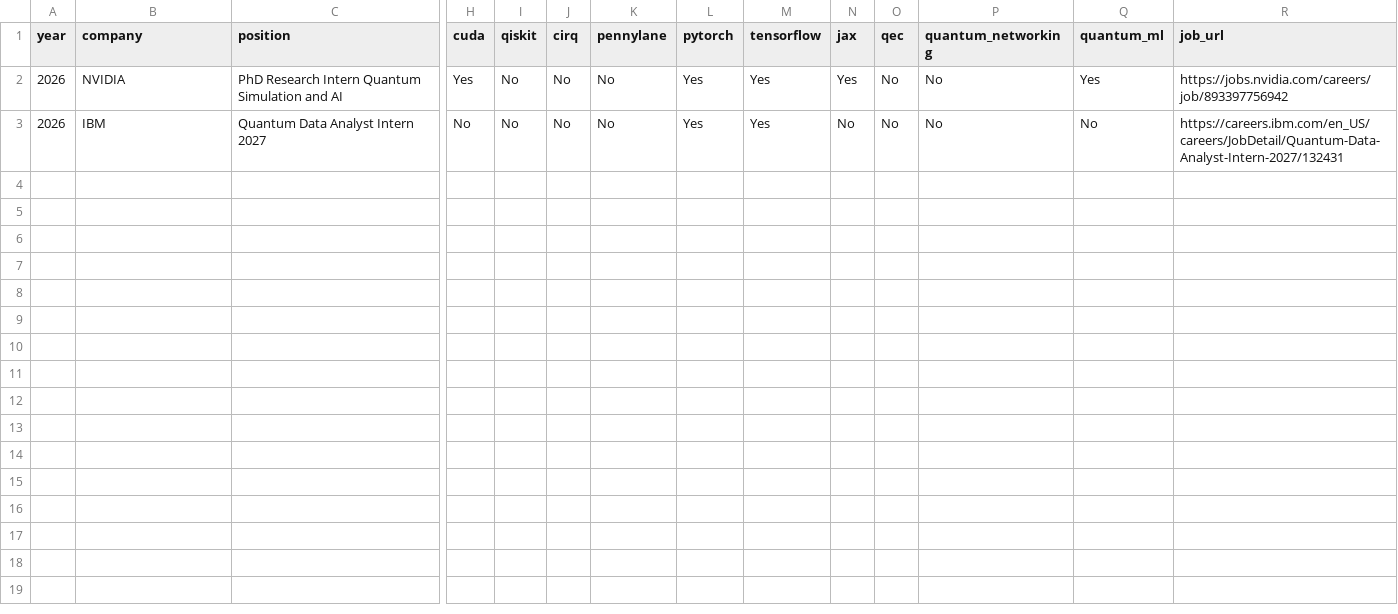
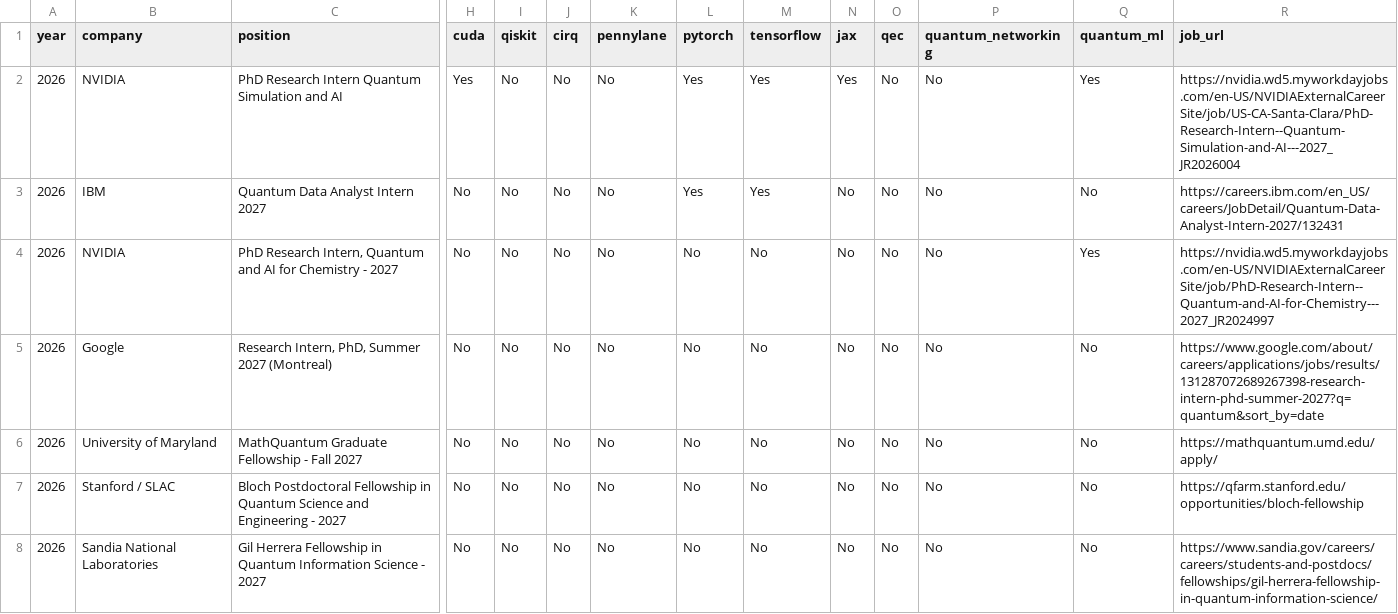
Before and after one commit to StrikingHour/quantum-phd-opportunities, a CSV file: datasets/quantum_jobs.csv, drawn as a sheet; only a part is shown, gaps mark what is left out; rows hold the shown columns only; the diff names each change by its address in the sheet, - before the commit and + after, or states it on an @@ line.

Commit message:
Add verified 2027 quantum opportunities and refresh skills analysis

```diff
--- a/datasets/quantum_jobs.csv
+++ b/datasets/quantum_jobs.csv
-R2 (job_url): https://jobs.nvidia.com/careers/job/893397756942
+R2 (job_url): https://nvidia.wd5.myworkdayjobs.com/en-US/NVIDIAExternalCareerSite/job/US-CA-Santa-Clara/PhD-Research-Intern--Quantum-Simulation-and-AI---2027_JR2026004
+row 4: 2026 | NVIDIA | PhD Research Intern, Quantum and AI for Chemistry - 2027 | No | No | No | No | No | No | No | No | No | Yes | https://nvidia.wd5.myworkdayjobs.com/en-US/NVIDIAExternalCareerSite/job/PhD-Research-Intern--Quantum-and-AI-for-Chemistry---2027_JR2024997
+row 5: 2026 | Google | Research Intern, PhD, Summer 2027 (Montreal) | No | No | No | No | No | No | No | No | No | No | https://www.google.com/about/careers/applications/jobs/results/131287072689267398-research-intern-phd-summer-2027?q=quantum&sort_by=date
+row 6: 2026 | University of Maryland | MathQuantum Graduate Fellowship - Fall 2027 | No | No | No | No | No | No | No | No | No | No | https://mathquantum.umd.edu/apply/
+row 7: 2026 | Stanford / SLAC | Bloch Postdoctoral Fellowship in Quantum Science and Engineering - 2027 | No | No | No | No | No | No | No | No | No | No | https://qfarm.stanford.edu/opportunities/bloch-fellowship
+row 8: 2026 | Sandia National Laboratories | Gil Herrera Fellowship in Quantum Information Science - 2027 | No | No | No | No | No | No | No | No | No | No | https://www.sandia.gov/careers/careers/students-and-postdocs/fellowships/gil-herrera-fellowship-in-quantum-information-science/
```
Also changed, not shown: 10 other files.
